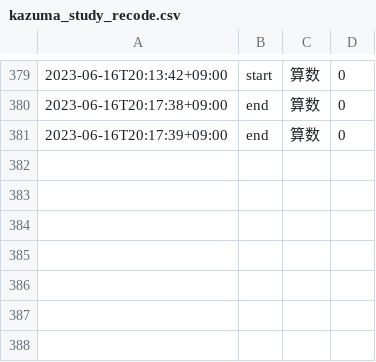
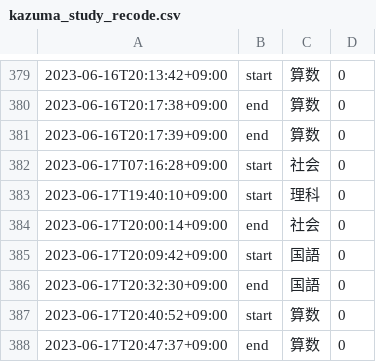
Before and after one commit to mustangsally1973/mustangasally1973.github.io, a CSV file: data/kazuma_study_recode.csv, drawn as a sheet; only a part is shown, gaps mark what is left out; the diff names each change by its address in the sheet, - before the commit and + after, or states it on an @@ line.

Commit message:
update data

```diff
--- a/data/kazuma_study_recode.csv
+++ b/data/kazuma_study_recode.csv
+row 382: 2023-06-17T07:16:28+09:00 | start | 社会 | 0
+row 383: 2023-06-17T19:40:10+09:00 | start | 理科 | 0
+row 384: 2023-06-17T20:00:14+09:00 | end | 社会 | 0
+row 385: 2023-06-17T20:09:42+09:00 | start | 国語 | 0
+row 386: 2023-06-17T20:32:30+09:00 | end | 国語 | 0
+row 387: 2023-06-17T20:40:52+09:00 | start | 算数 | 0
+row 388: 2023-06-17T20:47:37+09:00 | end | 算数 | 0
```
